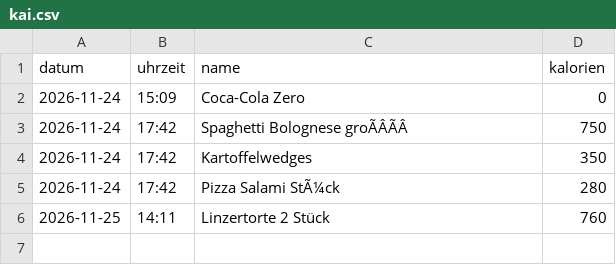
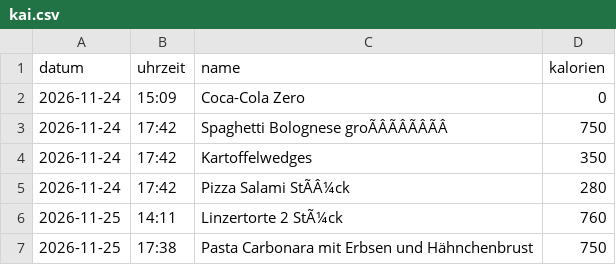
Before and after one commit to sam52662/Kalorienbash, a CSV file: data/kai.csv, drawn as a sheet; the diff names each change by its address in the sheet, - before the commit and + after, or states it on an @@ line.

Commit message:
log: 2026-11-25 Pasta Carbonara mit Erbsen und Hähnchenbrust (750 kcal)

```diff
--- a/data/kai.csv
+++ b/data/kai.csv
-C3 (name): Spaghetti Bolognese groÃÂÃÂ
+C3 (name): Spaghetti Bolognese groÃÂÃÂÃÂÃÂ
-C5 (name): Pizza Salami StÃ¼ck
+C5 (name): Pizza Salami StÃÂ¼ck
-C6 (name): Linzertorte 2 Stück
+C6 (name): Linzertorte 2 StÃ¼ck
+row 7: 2026-11-25 | 17:38 | Pasta Carbonara mit Erbsen und Hähnchenbrust | 750
```
